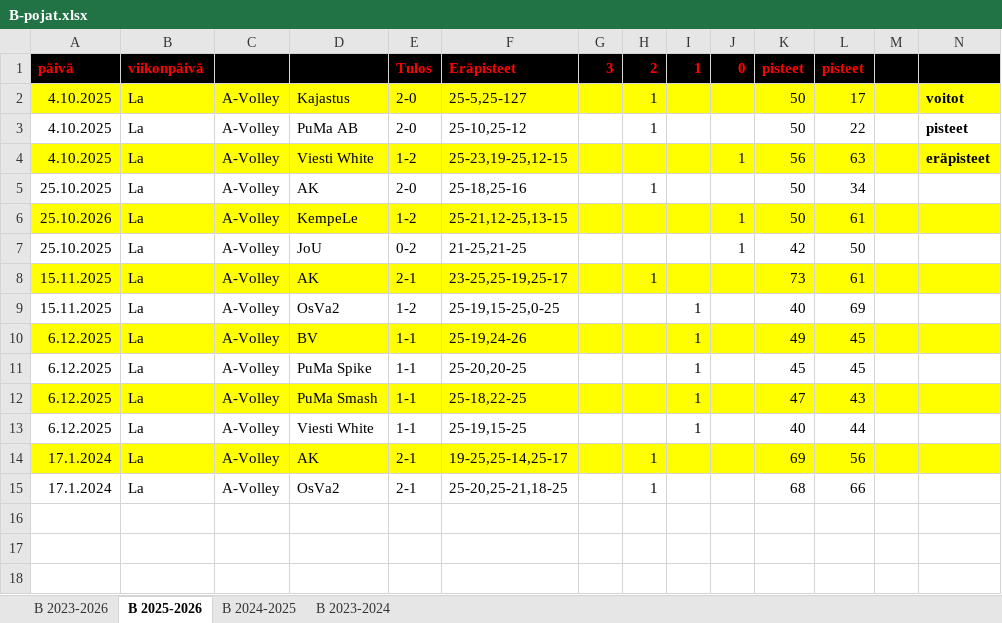
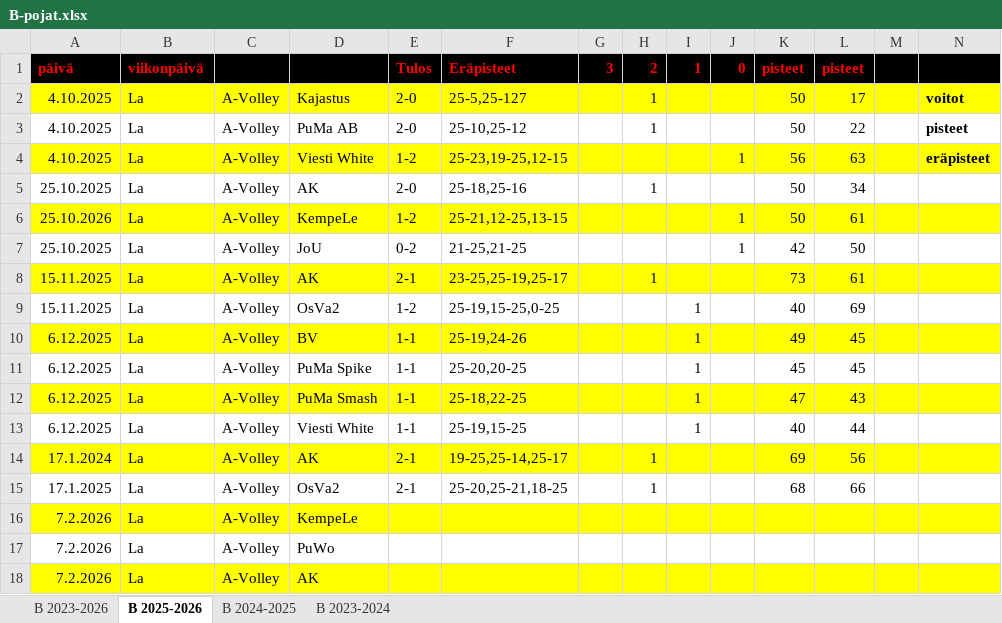
Before and after one commit to jkatoper/kaudet, an Excel workbook: B-pojat.xlsx, sheet B 2025-2026, drawn as a sheet; only a part is shown; values as stored, in another font and other column widths than the file's, no borders; rows hold the shown columns only; the diff names each change by its address in the sheet, - before the commit and + after, or states it on an @@ line.

```diff
--- a/B-pojat.xlsx (sheet B 2025-2026)
+++ b/B-pojat.xlsx (sheet B 2025-2026)
-A15 (päivä): 17.1.2024
+A15 (päivä): 17.1.2025
+row 16: 7.2.2026 | La | A-Volley | KempeLe
+row 17: 7.2.2026 | La | A-Volley | PuWo
+row 18: 7.2.2026 | La | A-Volley | AK
```
Also changed, not shown: pelipaikat.xlsx, 4 other files.
